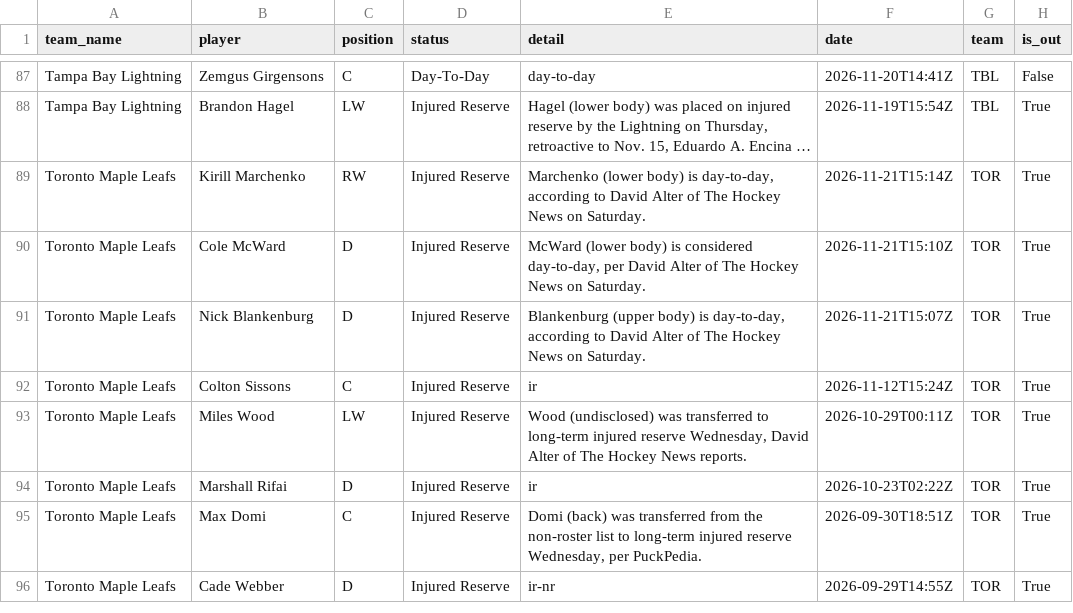
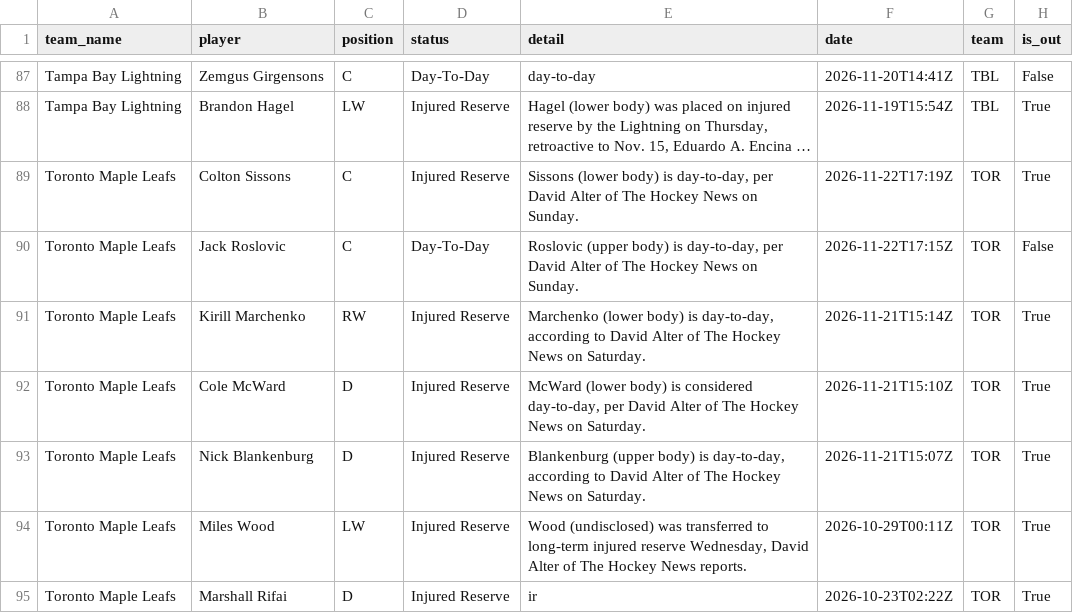
Before and after one commit to qtc8m722n9-dot/nhl-bettings-pipeline, a CSV file: data/raw/2026-11-22/injuries.csv, drawn as a sheet; only a part is shown, gaps mark what is left out; the shorter side is filled out with more unchanged rows; long unchanged cells end in …; removed rows and columns are numbered as before the commit, all else as after; the diff names each change by its address in the sheet, - before the commit and + after, or states it on an @@ line.

```diff
--- a/data/raw/2026-11-22/injuries.csv
+++ b/data/raw/2026-11-22/injuries.csv
+row 89: Toronto Maple Leafs | Colton Sissons | C | Injured Reserve | Sissons (lower body) is day-to-day, per David Alter of The Hockey News on Sunday. | 2026-11-22T17:19Z | TOR | True
+row 90: Toronto Maple Leafs | Jack Roslovic | C | Day-To-Day | Roslovic (upper body) is day-to-day, per David Alter of The Hockey News on Sunday. | 2026-11-22T17:15Z | TOR | False
-row 92: Toronto Maple Leafs | Colton Sissons | C | Injured Reserve | ir | 2026-11-12T15:24Z | TOR | True
```
Also changed, not shown: data/raw/2026-11-22/df_lines.csv, data/slates/2026-11-22.csv, 7 other files.
